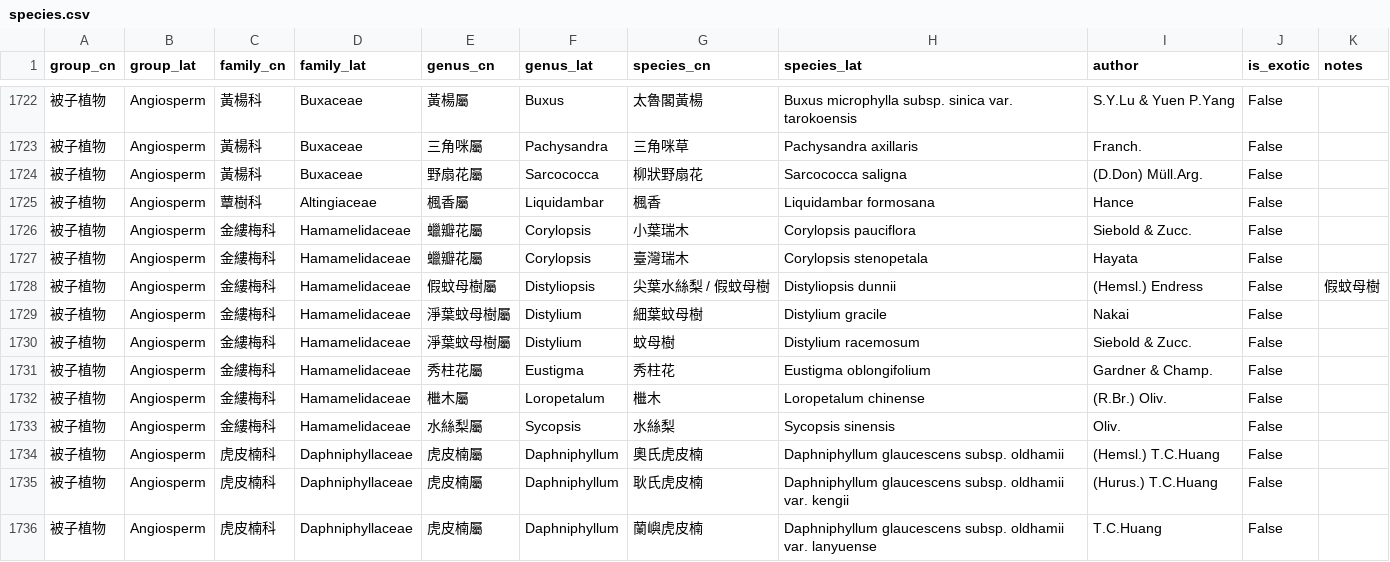
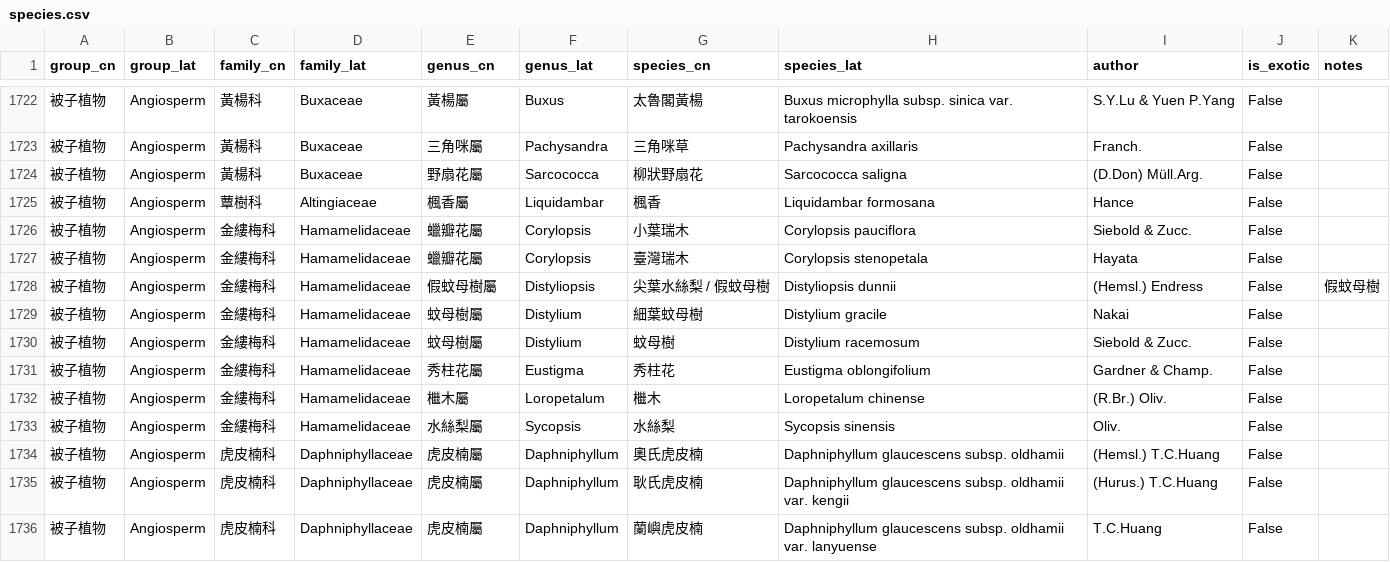
Before and after one commit to Bahamutzerox/taiwan-seed-plants, a CSV file: data/species.csv, drawn as a sheet; only a part is shown, gaps mark what is left out.

```diff
--- a/data/species.csv
+++ b/data/species.csv
@@ -1728,4 +1728,4 @@ group_cn,group_lat,family_cn,family_lat,genus_cn,genus_lat,species_cn,species_la
 被子植物,Angiosperm,金縷梅科,Hamamelidaceae,假蚊母樹屬,Distyliopsis,尖葉水絲梨 / 假蚊母樹,Distyliopsis dunnii,(Hemsl.) Endress,False,假蚊母樹
-被子植物,Angiosperm,金縷梅科,Hamamelidaceae,淨葉蚊母樹屬,Distylium,細葉蚊母樹,Distylium gracile,Nakai,False,
-被子植物,Angiosperm,金縷梅科,Hamamelidaceae,淨葉蚊母樹屬,Distylium,蚊母樹,Distylium racemosum,Siebold & Zucc.,False,
+被子植物,Angiosperm,金縷梅科,Hamamelidaceae,蚊母樹屬,Distylium,細葉蚊母樹,Distylium gracile,Nakai,False,
+被子植物,Angiosperm,金縷梅科,Hamamelidaceae,蚊母樹屬,Distylium,蚊母樹,Distylium racemosum,Siebold & Zucc.,False,
 被子植物,Angiosperm,金縷梅科,Hamamelidaceae,秀柱花屬,Eustigma,秀柱花,Eustigma oblongifolium,Gardner & Champ.,False,
```
